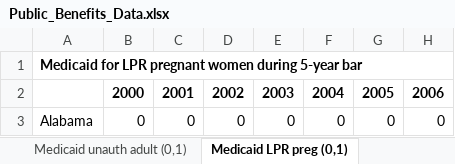
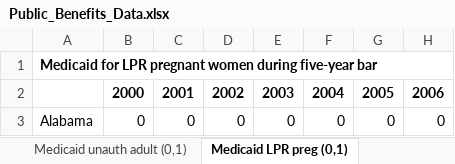
Before and after one commit to UrbanInstitute/state-immigration, an Excel workbook: data/Public_Benefits_Data.xlsx, sheet Medicaid LPR preg (0,1), drawn as a sheet; only a part is shown; values as stored, in another font and other column widths than the file's, no borders; the diff names each change by its address in the sheet, - before the commit and + after, or states it on an @@ line.

Commit message:
replaced public benefits data

```diff
--- a/data/Public_Benefits_Data.xlsx (sheet Medicaid LPR preg (0,1))
+++ b/data/Public_Benefits_Data.xlsx (sheet Medicaid LPR preg (0,1))
-A1: …women during 5-year bar
+A1: …women during five-year bar
```
Also changed, not shown: 2 other files.
